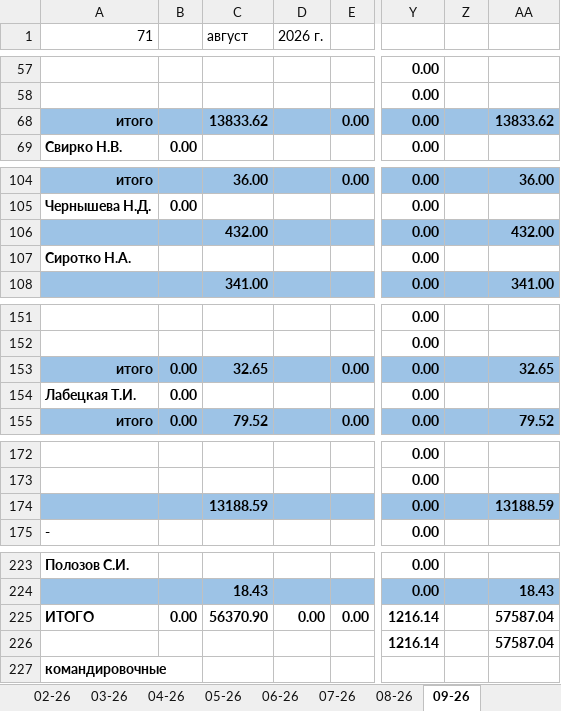
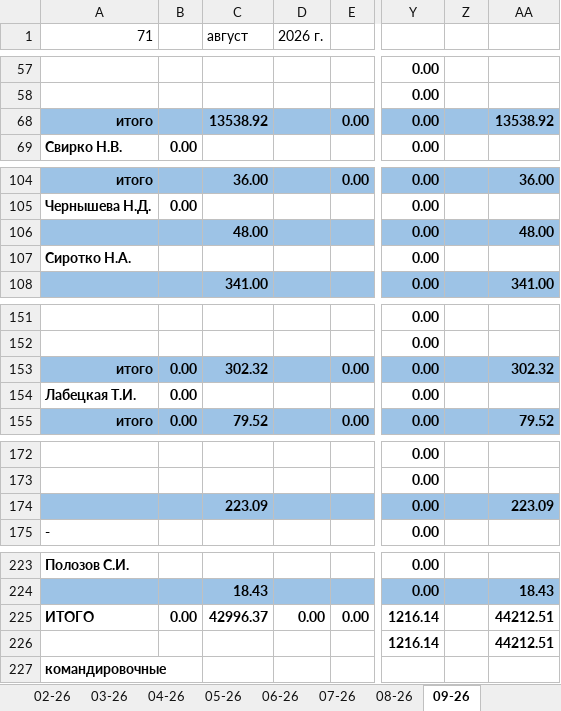
Before and after one commit to NearVich/zhivot, an Excel workbook: 71 счеет.xlsx, sheet 09-26, drawn as a sheet; only a part is shown, gaps mark what is left out; values as stored, in another font and other column widths than the file's, no borders; the diff names each change by its address in the sheet, - before the commit and + after, or states it on an @@ line.

```diff
--- a/71 счеет.xlsx (sheet 09-26)
+++ b/71 счеет.xlsx (sheet 09-26)
-C68 (август): 13833.62
+C68 (август): 13538.92
-AA68: 13833.62
+AA68: 13538.92
-C106 (август): 432.00
+C106 (август): 48.00
-AA106: 432.00
+AA106: 48.00
-C153 (август): 32.65
+C153 (август): 302.32
-AA153: 32.65
+AA153: 302.32
-C174 (август): 13188.59
+C174 (август): 223.09
-AA174: 13188.59
+AA174: 223.09
-C225 (август): 56370.90
+C225 (август): 42996.37
-AA225:AA226: 57587.04
+AA225:AA226: 44212.51
```
Also changed, not shown: sheet 08-26, sheet 07-26, formulas that keep their value, hidden cells, .self/Учет_трат_обновленный.xlsx, инвентаризация (1).xlsx, 1 other file.
